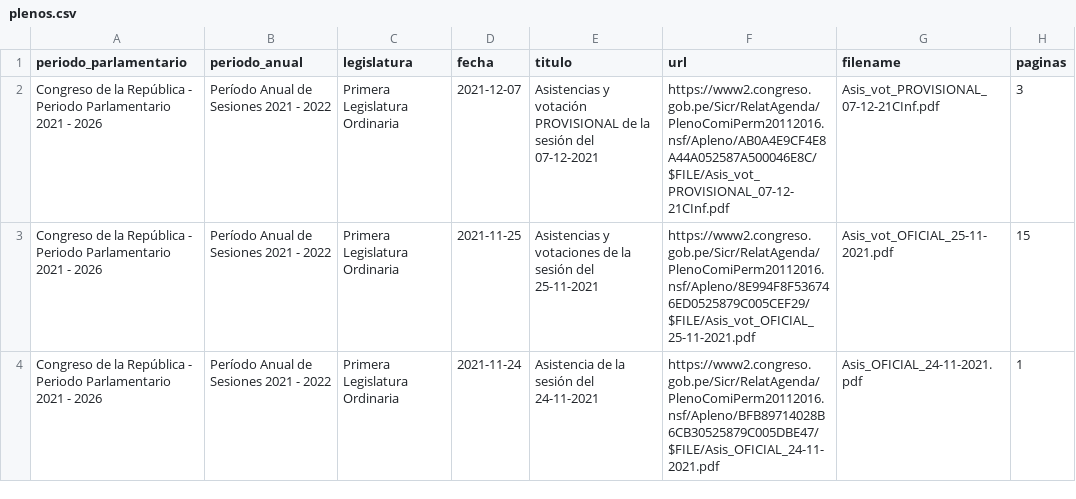
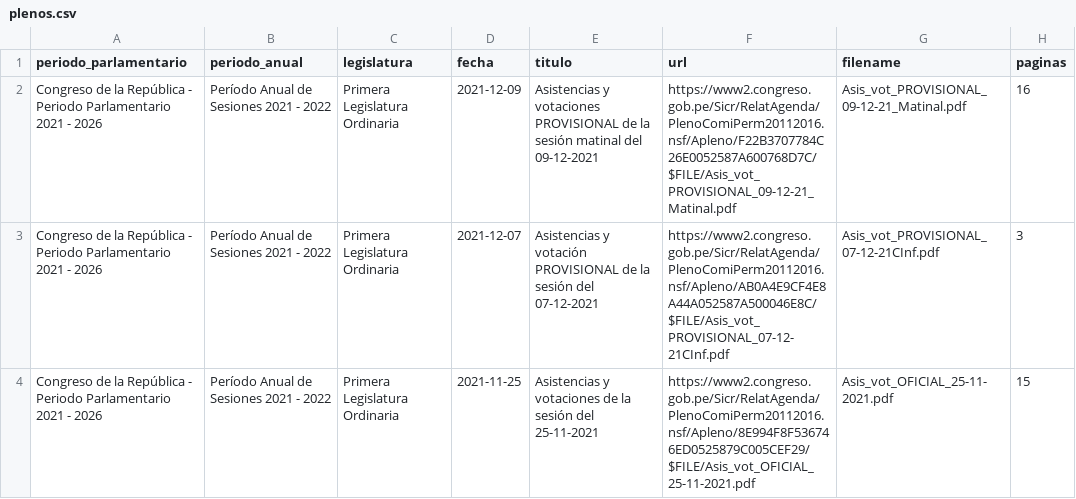
Before and after one commit to openpolitica/congreso-pleno, a CSV file: plenos.csv, drawn as a sheet; only a part is shown; the shorter side is filled out with more unchanged rows; the diff names each change by its address in the sheet, - before the commit and + after, or states it on an @@ line.

```diff
--- a/plenos.csv
+++ b/plenos.csv
+row 2: Congreso de la República - Periodo Parlamentario 2021 - 2026 | Período Anual de Sesiones 2021 - 2022 | Primera Legislatura Ordinaria | 2021-12-09 | Asistencias y votaciones PROVISIONAL de la sesión matinal del 09-12-2021 | https://www2.congreso.gob.pe/Sicr/RelatAgenda/PlenoComiPerm20112016.nsf/Apleno/F22B3707784C26E0052587A600768D7C/$FILE/Asis_vot_PROVISIONAL_09-12-21_Matinal.pdf | Asis_vot_PROVISIONAL_09-12-21_Matinal.pdf | 16
```
Also changed, not shown: 1 other file.
